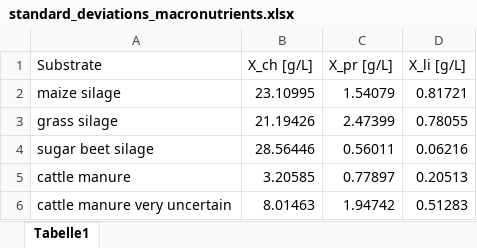
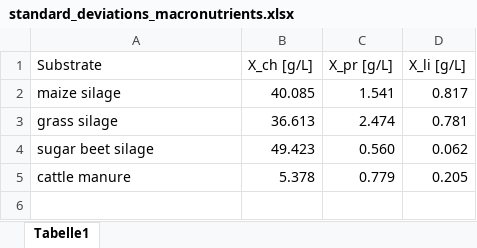
Before and after one commit to JuliusFrontzek/ad_meal_prep_control, an Excel workbook: documentation/standard_deviations_macronutrients.xlsx, sheet Tabelle1, drawn as a sheet; values as stored, in another font and other column widths than the file's, no borders; the diff names each change by its address in the sheet, - before the commit and + after, or states it on an @@ line.

Commit message:
update VC of BMP to value from Hafner (2020)

```diff
--- a/documentation/standard_deviations_macronutrients.xlsx (sheet Tabelle1)
+++ b/documentation/standard_deviations_macronutrients.xlsx (sheet Tabelle1)
-B2 (X_ch [g/L]): 23.10995
+B2 (X_ch [g/L]): 40.085
-C2 (X_pr [g/L]): 1.54079
+C2 (X_pr [g/L]): 1.541
-D2 (X_li [g/L]): 0.81721
+D2 (X_li [g/L]): 0.817
-B3 (X_ch [g/L]): 21.19426
+B3 (X_ch [g/L]): 36.613
-C3 (X_pr [g/L]): 2.47399
+C3 (X_pr [g/L]): 2.474
-D3 (X_li [g/L]): 0.78055
+D3 (X_li [g/L]): 0.781
-B4 (X_ch [g/L]): 28.56446
+B4 (X_ch [g/L]): 49.423
-C4 (X_pr [g/L]): 0.56011
+C4 (X_pr [g/L]): 0.560
-D4 (X_li [g/L]): 0.06216
+D4 (X_li [g/L]): 0.062
-B5 (X_ch [g/L]): 3.20585
+B5 (X_ch [g/L]): 5.378
-C5 (X_pr [g/L]): 0.77897
+C5 (X_pr [g/L]): 0.779
-D5 (X_li [g/L]): 0.20513
+D5 (X_li [g/L]): 0.205
-row 6: cattle manure very uncertain | 8.01463 | 1.94742 | 0.51283
```
Also changed, not shown: 1 other file.
